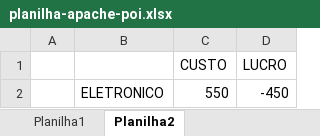
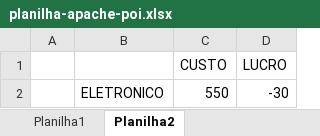
Before and after one commit to maxwellalvespe/poc-apache-poi, an Excel workbook: target/classes/planilha-apache-poi.xlsx, sheet Planilha2, drawn as a sheet; values as stored, in another font and other column widths than the file's, no borders; the diff names each change by its address in the sheet, - before the commit and + after, or states it on an @@ line.

Commit message:
adicionando formulas de soma e de multiplicação para validar o seguinte caso de uso. - após a planilha ter sido gerado o usuario poderá alterar os valores e a formula criada irá conseguir atualizar os campos sem aprentar erro

```diff
--- a/target/classes/planilha-apache-poi.xlsx (sheet Planilha2)
+++ b/target/classes/planilha-apache-poi.xlsx (sheet Planilha2)
-D2 (LUCRO): -450
+D2 (LUCRO): -30
```
Also changed, not shown: sheet Planilha1, src/main/resources/planilha-apache-poi.xlsx, 3 other files.
